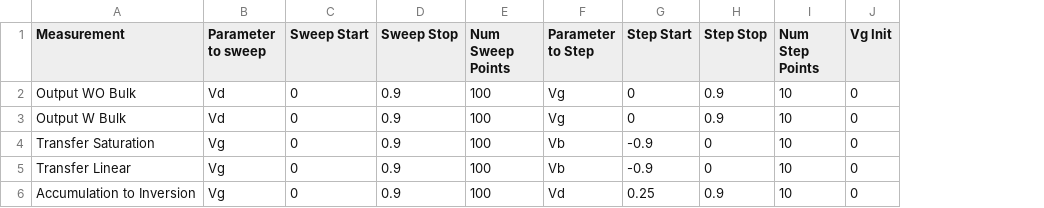
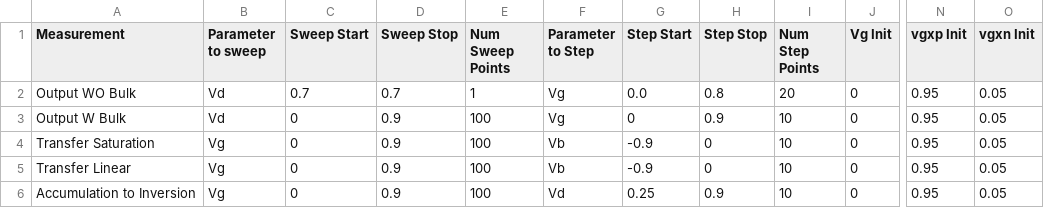
Before and after one commit to bglenardo/28nm-pdk, a CSV file: Routines/Cryo PDK DC measurement routines - nMOS 28nm.csv, drawn as a sheet; only a part is shown, gaps mark what is left out; the diff names each change by its address in the sheet, - before the commit and + after, or states it on an @@ line.

```diff
--- a/Routines/Cryo PDK DC measurement routines - nMOS 28nm.csv
+++ b/Routines/Cryo PDK DC measurement routines - nMOS 28nm.csv
+column N (vgxp Init), rows 2-6: all 0.95
+column O (vgxn Init), rows 2-6: all 0.05
-C2 (Sweep Start): 0
+C2 (Sweep Start): 0.7
-D2 (Sweep Stop): 0.9
+D2 (Sweep Stop): 0.7
-E2 (Num Sweep Points): 100
+E2 (Num Sweep Points): 1
-G2 (Step Start): 0
+G2 (Step Start): 0.0
-H2 (Step Stop): 0.9
+H2 (Step Stop): 0.8
-I2 (Num Step Points): 10
+I2 (Num Step Points): 20
```
Also changed, not shown: 20 other files.
